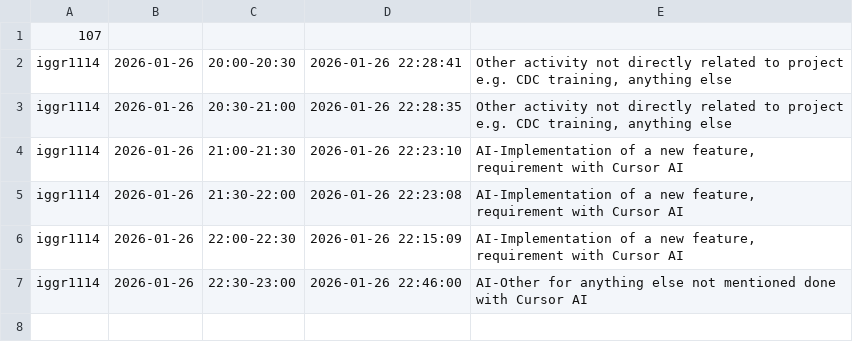
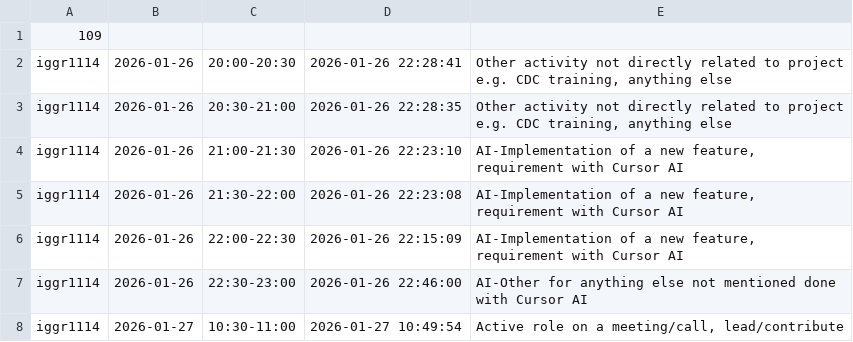
Before and after one commit to ShishalovMV/task-tracker-data, a CSV file: iggr1114_work_log.csv, drawn as a sheet.

Commit message:
Update iggr1114_work_log.csv (version 109)

```diff
--- a/iggr1114_work_log.csv
+++ b/iggr1114_work_log.csv
@@ -1,2 +1,2 @@
-107
+109
 iggr1114|2026-01-26|20:00-20:30|2026-01-26 22:28:41|Other activity not directly related to project e.g. CDC training, anything else
@@ -7 +7,2 @@ iggr1114|2026-01-26|22:00-22:30|2026-01-26 22:15:09|AI-Implementation of a new f
 iggr1114|2026-01-26|22:30-23:00|2026-01-26 22:46:00|AI-Other for anything else not mentioned done with Cursor AI
+iggr1114|2026-01-27|10:30-11:00|2026-01-27 10:49:54|Active role on a meeting/call, lead/contribute
```
